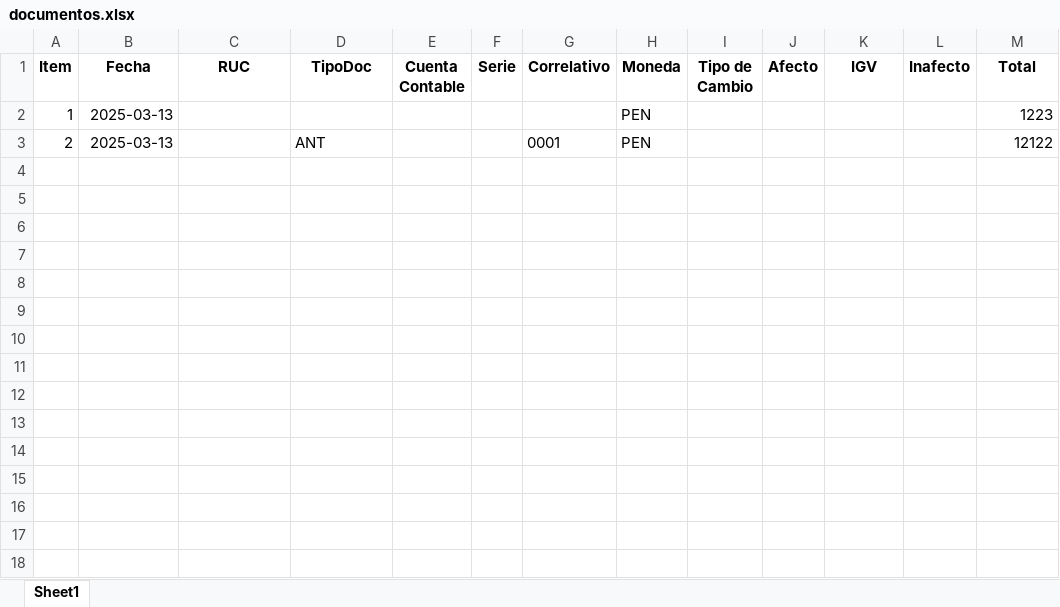
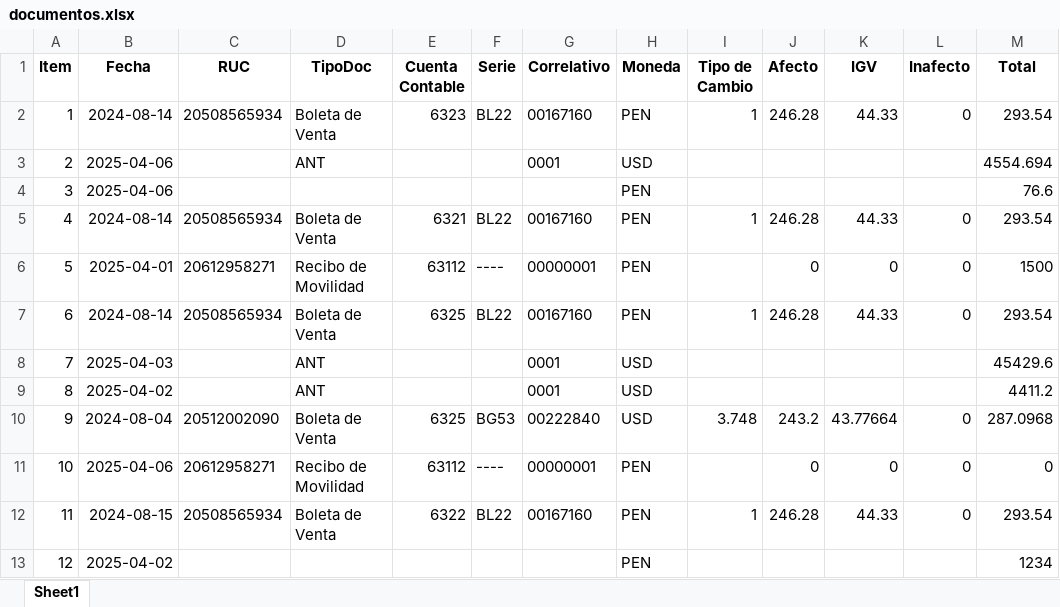
Before and after one commit to opexready/api, an Excel workbook: documentos.xlsx, sheet Sheet1, drawn as a sheet; values as stored, in another font and other column widths than the file's, no borders; the diff names each change by its address in the sheet, - before the commit and + after, or states it on an @@ line.

```diff
--- a/documentos.xlsx (sheet Sheet1)
+++ b/documentos.xlsx (sheet Sheet1)
-B2 (Fecha): 2025-03-13
+B2 (Fecha): 2024-08-14
-C2 (RUC): (empty)
+C2 (RUC): 20508565934
-D2 (TipoDoc): (empty)
+D2 (TipoDoc): Boleta de Venta
-E2 (Cuenta Contable): (empty)
+E2 (Cuenta Contable): 6323
-F2 (Serie): (empty)
+F2 (Serie): BL22
-G2 (Correlativo): (empty)
+G2 (Correlativo): 00167160
-I2 (Tipo de Cambio): (empty)
+I2 (Tipo de Cambio): 1
-J2 (Afecto): (empty)
+J2 (Afecto): 246.28
-K2 (IGV): (empty)
+K2 (IGV): 44.33
-L2 (Inafecto): (empty)
+L2 (Inafecto): 0
-M2 (Total): 1223
+M2 (Total): 293.54
-B3 (Fecha): 2025-03-13
+B3 (Fecha): 2025-04-06
-H3 (Moneda): PEN
+H3 (Moneda): USD
-M3 (Total): 12122
+M3 (Total): 4554.694
+row 4: 3 | 2025-04-06 |  |  |  |  |  | PEN |  |  |  |  | 76.6
+row 5: 4 | 2024-08-14 | 20508565934 | Boleta de Venta | 6321 | BL22 | 00167160 | PEN | 1 | 246.28 | 44.33 | 0 | 293.54
+row 6: 5 | 2025-04-01 | 20612958271 | Recibo de Movilidad | 63112 | ---- | 00000001 | PEN |  | 0 | 0 | 0 | 1500
+row 7: 6 | 2024-08-14 | 20508565934 | Boleta de Venta | 6325 | BL22 | 00167160 | PEN | 1 | 246.28 | 44.33 | 0 | 293.54
+row 8: 7 | 2025-04-03 |  | ANT |  |  | 0001 | USD |  |  |  |  | 45429.6
+row 9: 8 | 2025-04-02 |  | ANT |  |  | 0001 | USD |  |  |  |  | 4411.2
+row 10: 9 | 2024-08-04 | 20512002090 | Boleta de Venta | 6325 | BG53 | 00222840 | USD | 3.748 | 243.2 | 43.77664 | 0 | 287.0968
+row 11: 10 | 2025-04-06 | 20612958271 | Recibo de Movilidad | 63112 | ---- | 00000001 | PEN |  | 0 | 0 | 0 | 0
+row 12: 11 | 2024-08-15 | 20508565934 | Boleta de Venta | 6322 | BL22 | 00167160 | PEN | 1 | 246.28 | 44.33 | 0 | 293.54
+row 13: 12 | 2025-04-02 |  |  |  |  |  | PEN |  |  |  |  | 1234
```
Also changed, not shown: 5 other files.
